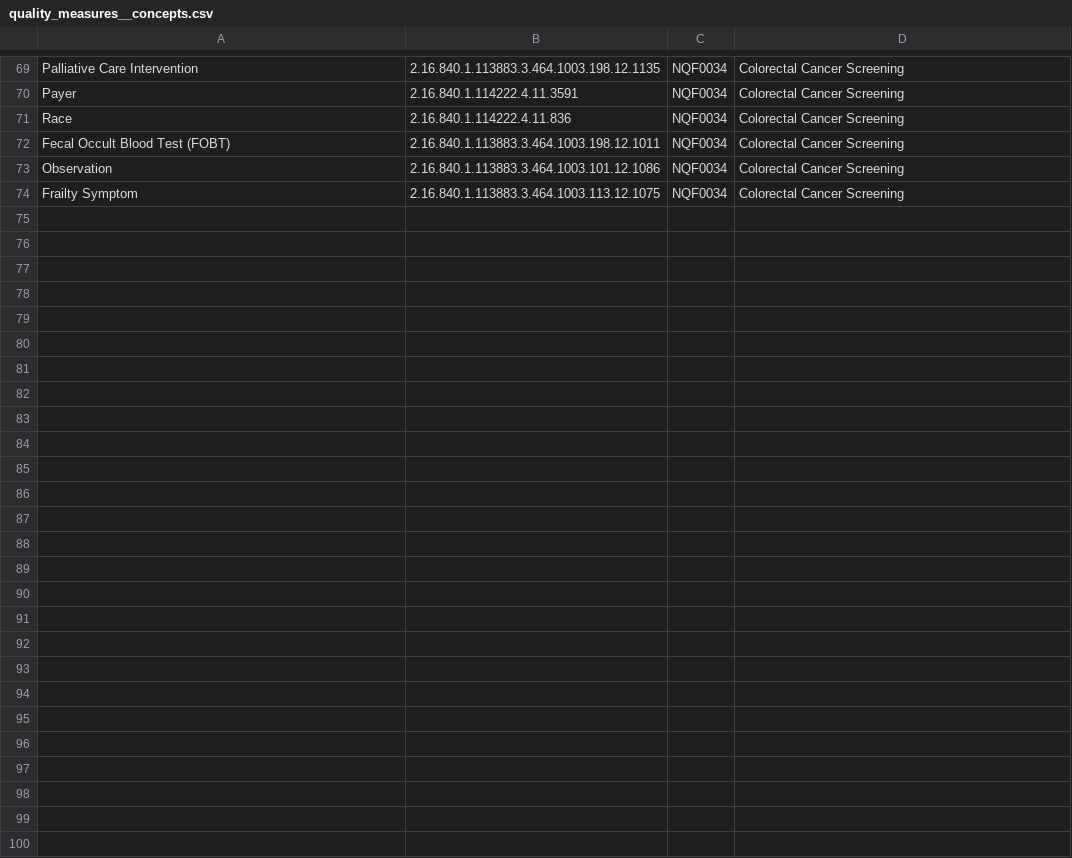
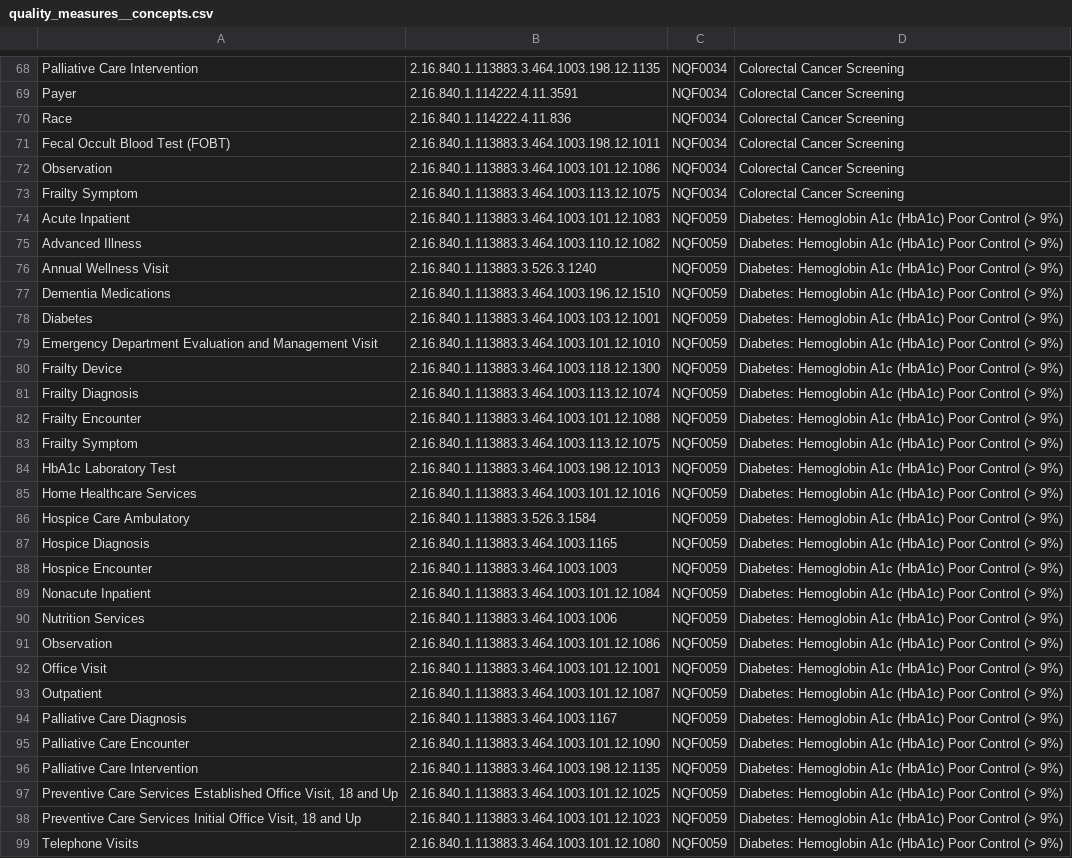
Before and after one commit to tuva-health/tuva, a CSV file: seeds/value_sets/quality_measures/quality_measures__concepts.csv, drawn as a sheet; only a part is shown, gaps mark what is left out; the diff covers the shown part only; the diff names each change by its address in the sheet, - before the commit and + after, or states it on an @@ line.

Commit message:
feat: updated seeds

```diff
--- a/seeds/value_sets/quality_measures/quality_measures__concepts.csv
+++ b/seeds/value_sets/quality_measures/quality_measures__concepts.csv
+row 74: Acute Inpatient | 2.16.840.1.113883.3.464.1003.101.12.1083 | NQF0059 | Diabetes: Hemoglobin A1c (HbA1c) Poor Control (> 9%)
+row 75: Advanced Illness | 2.16.840.1.113883.3.464.1003.110.12.1082 | NQF0059 | Diabetes: Hemoglobin A1c (HbA1c) Poor Control (> 9%)
+row 76: Annual Wellness Visit | 2.16.840.1.113883.3.526.3.1240 | NQF0059 | Diabetes: Hemoglobin A1c (HbA1c) Poor Control (> 9%)
+row 77: Dementia Medications | 2.16.840.1.113883.3.464.1003.196.12.1510 | NQF0059 | Diabetes: Hemoglobin A1c (HbA1c) Poor Control (> 9%)
+row 78: Diabetes | 2.16.840.1.113883.3.464.1003.103.12.1001 | NQF0059 | Diabetes: Hemoglobin A1c (HbA1c) Poor Control (> 9%)
+row 79: Emergency Department Evaluation and Management Visit | 2.16.840.1.113883.3.464.1003.101.12.1010 | NQF0059 | Diabetes: Hemoglobin A1c (HbA1c) Poor Control (> 9%)
+row 80: Frailty Device | 2.16.840.1.113883.3.464.1003.118.12.1300 | NQF0059 | Diabetes: Hemoglobin A1c (HbA1c) Poor Control (> 9%)
+row 81: Frailty Diagnosis | 2.16.840.1.113883.3.464.1003.113.12.1074 | NQF0059 | Diabetes: Hemoglobin A1c (HbA1c) Poor Control (> 9%)
+row 82: Frailty Encounter | 2.16.840.1.113883.3.464.1003.101.12.1088 | NQF0059 | Diabetes: Hemoglobin A1c (HbA1c) Poor Control (> 9%)
+row 83: Frailty Symptom | 2.16.840.1.113883.3.464.1003.113.12.1075 | NQF0059 | Diabetes: Hemoglobin A1c (HbA1c) Poor Control (> 9%)
+row 84: HbA1c Laboratory Test | 2.16.840.1.113883.3.464.1003.198.12.1013 | NQF0059 | Diabetes: Hemoglobin A1c (HbA1c) Poor Control (> 9%)
+row 85: Home Healthcare Services | 2.16.840.1.113883.3.464.1003.101.12.1016 | NQF0059 | Diabetes: Hemoglobin A1c (HbA1c) Poor Control (> 9%)
+row 86: Hospice Care Ambulatory | 2.16.840.1.113883.3.526.3.1584 | NQF0059 | Diabetes: Hemoglobin A1c (HbA1c) Poor Control (> 9%)
+row 87: Hospice Diagnosis | 2.16.840.1.113883.3.464.1003.1165 | NQF0059 | Diabetes: Hemoglobin A1c (HbA1c) Poor Control (> 9%)
+row 88: Hospice Encounter | 2.16.840.1.113883.3.464.1003.1003 | NQF0059 | Diabetes: Hemoglobin A1c (HbA1c) Poor Control (> 9%)
+row 89: Nonacute Inpatient | 2.16.840.1.113883.3.464.1003.101.12.1084 | NQF0059 | Diabetes: Hemoglobin A1c (HbA1c) Poor Control (> 9%)
+row 90: Nutrition Services | 2.16.840.1.113883.3.464.1003.1006 | NQF0059 | Diabetes: Hemoglobin A1c (HbA1c) Poor Control (> 9%)
+row 91: Observation | 2.16.840.1.113883.3.464.1003.101.12.1086 | NQF0059 | Diabetes: Hemoglobin A1c (HbA1c) Poor Control (> 9%)
+row 92: Office Visit | 2.16.840.1.113883.3.464.1003.101.12.1001 | NQF0059 | Diabetes: Hemoglobin A1c (HbA1c) Poor Control (> 9%)
+row 93: Outpatient | 2.16.840.1.113883.3.464.1003.101.12.1087 | NQF0059 | Diabetes: Hemoglobin A1c (HbA1c) Poor Control (> 9%)
+row 94: Palliative Care Diagnosis | 2.16.840.1.113883.3.464.1003.1167 | NQF0059 | Diabetes: Hemoglobin A1c (HbA1c) Poor Control (> 9%)
+row 95: Palliative Care Encounter | 2.16.840.1.113883.3.464.1003.101.12.1090 | NQF0059 | Diabetes: Hemoglobin A1c (HbA1c) Poor Control (> 9%)
+row 96: Palliative Care Intervention | 2.16.840.1.113883.3.464.1003.198.12.1135 | NQF0059 | Diabetes: Hemoglobin A1c (HbA1c) Poor Control (> 9%)
+row 97: Preventive Care Services Established Office Visit, 18 and Up | 2.16.840.1.113883.3.464.1003.101.12.1025 | NQF0059 | Diabetes: Hemoglobin A1c (HbA1c) Poor Control (> 9%)
+row 98: Preventive Care Services Initial Office Visit, 18 and Up | 2.16.840.1.113883.3.464.1003.101.12.1023 | NQF0059 | Diabetes: Hemoglobin A1c (HbA1c) Poor Control (> 9%)
+row 99: Telephone Visits | 2.16.840.1.113883.3.464.1003.101.12.1080 | NQF0059 | Diabetes: Hemoglobin A1c (HbA1c) Poor Control (> 9%)
```
Also changed, not shown: 1 added row and 2 removed rows elsewhere in this file, seeds/value_sets/quality_measures/quality_measures__measures.csv, 1 other file.
